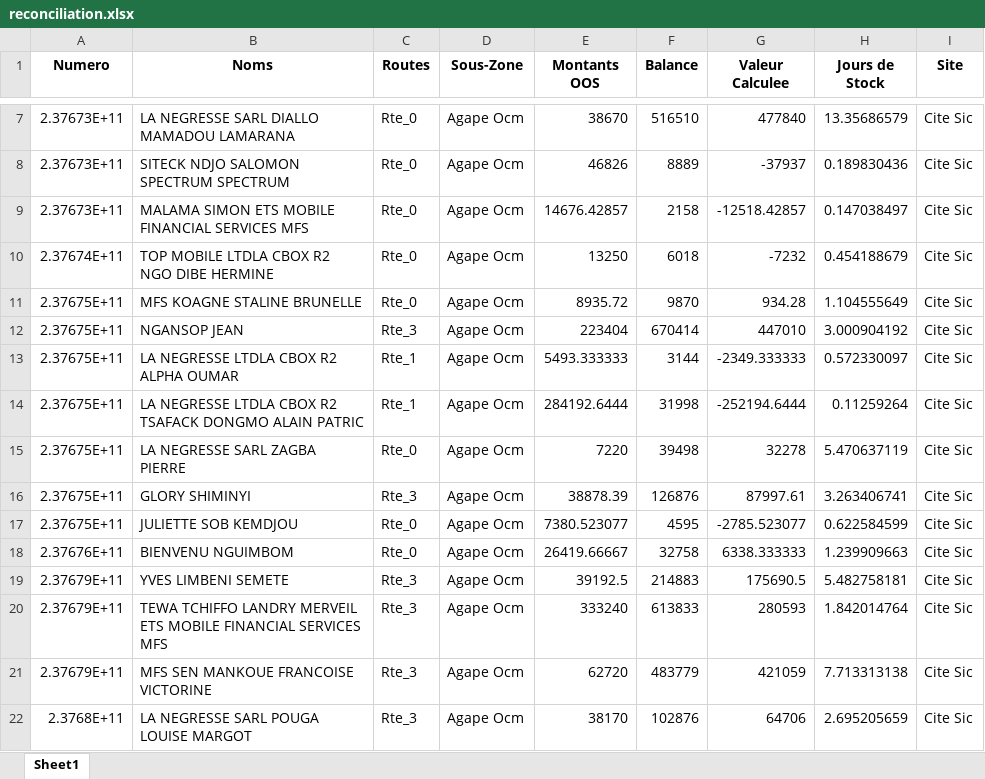
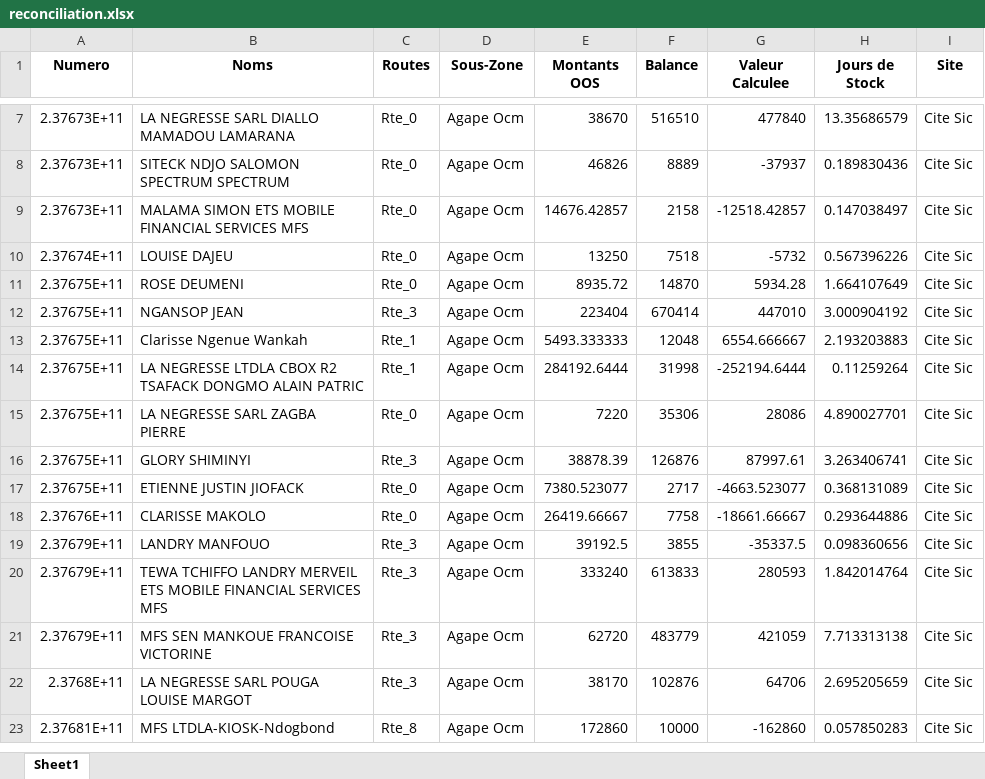
Before and after one commit to susanobi94-beep/stock-mfs-dashboard, an Excel workbook: reconciliation.xlsx, sheet Sheet1, drawn as a sheet; only a part is shown, gaps mark what is left out; the shorter side is filled out with more unchanged rows; values as stored, in another font and other column widths than the file's, no borders; the diff names each change by its address in the sheet, - before the commit and + after, or states it on an @@ line.

```diff
--- a/reconciliation.xlsx (sheet Sheet1)
+++ b/reconciliation.xlsx (sheet Sheet1)
-B10 (Noms): TOP MOBILE LTDLA CBOX R2 NGO DIBE HERMINE
+B10 (Noms): LOUISE DAJEU
-F10 (Balance): 6018
+F10 (Balance): 7518
-G10 (Valeur Calculee): -7232
+G10 (Valeur Calculee): -5732
-H10 (Jours de Stock): 0.454188679
+H10 (Jours de Stock): 0.567396226
-B11 (Noms): MFS KOAGNE STALINE BRUNELLE
+B11 (Noms): ROSE DEUMENI
-F11 (Balance): 9870
+F11 (Balance): 14870
-G11 (Valeur Calculee): 934.28
+G11 (Valeur Calculee): 5934.28
-H11 (Jours de Stock): 1.104555649
+H11 (Jours de Stock): 1.664107649
-B13 (Noms): LA NEGRESSE LTDLA CBOX R2 ALPHA OUMAR
+B13 (Noms): Clarisse Ngenue Wankah
-F13 (Balance): 3144
+F13 (Balance): 12048
-G13 (Valeur Calculee): -2349.333333
+G13 (Valeur Calculee): 6554.666667
-H13 (Jours de Stock): 0.572330097
+H13 (Jours de Stock): 2.193203883
-F15 (Balance): 39498
+F15 (Balance): 35306
-G15 (Valeur Calculee): 32278
+G15 (Valeur Calculee): 28086
-H15 (Jours de Stock): 5.470637119
+H15 (Jours de Stock): 4.890027701
-B17 (Noms): JULIETTE SOB KEMDJOU
+B17 (Noms): ETIENNE JUSTIN JIOFACK
-F17 (Balance): 4595
+F17 (Balance): 2717
-G17 (Valeur Calculee): -2785.523077
+G17 (Valeur Calculee): -4663.523077
-H17 (Jours de Stock): 0.622584599
+H17 (Jours de Stock): 0.368131089
-B18 (Noms): BIENVENU NGUIMBOM
+B18 (Noms): CLARISSE MAKOLO
-F18 (Balance): 32758
+F18 (Balance): 7758
-G18 (Valeur Calculee): 6338.333333
+G18 (Valeur Calculee): -18661.66667
-H18 (Jours de Stock): 1.239909663
+H18 (Jours de Stock): 0.293644886
-B19 (Noms): YVES LIMBENI SEMETE
+B19 (Noms): LANDRY MANFOUO
-F19 (Balance): 214883
+F19 (Balance): 3855
-G19 (Valeur Calculee): 175690.5
+G19 (Valeur Calculee): -35337.5
-H19 (Jours de Stock): 5.482758181
+H19 (Jours de Stock): 0.098360656
```
Also changed, not shown: summary.xlsx, 8 other files.
